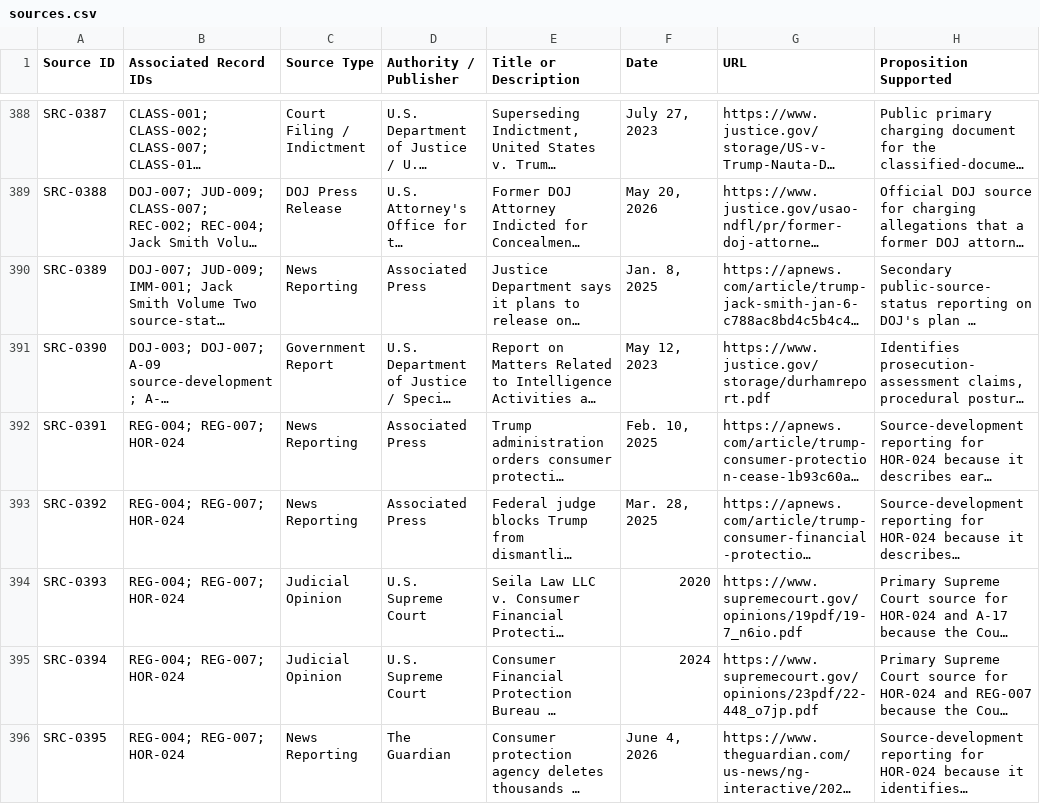
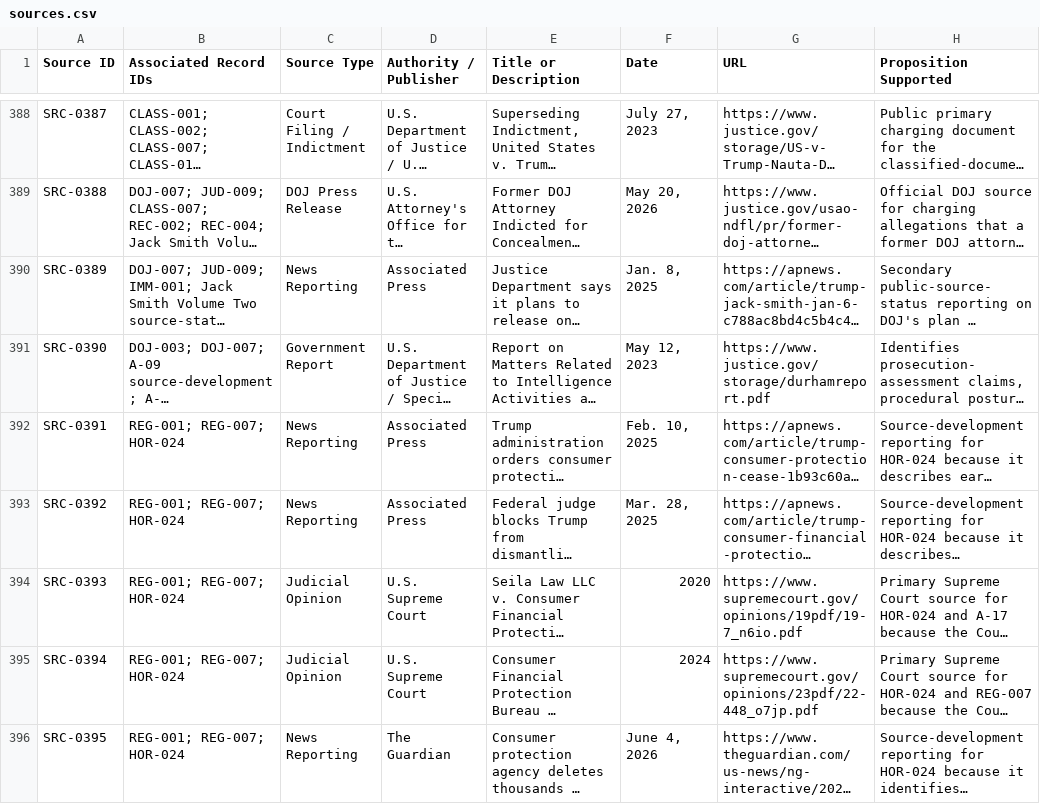
Before and after one commit to Thorncrag/ARRP, a CSV file: inventory/sources.csv, drawn as a sheet; only a part is shown, gaps mark what is left out; long unchanged cells end in …; the diff covers the shown part only; the diff names each change by its address in the sheet, - before the commit and + after, or states it on an @@ line.

```diff
--- a/inventory/sources.csv
+++ b/inventory/sources.csv
-B392:B396 (Associated Record IDs): REG-004; REG-007; HOR-024
+B392:B396 (Associated Record IDs): REG-001; REG-007; HOR-024
```
Also changed, not shown: 2 added rows and 6 edited cells elsewhere in this file, inventory/github_issue_import.csv, 6 other files.
